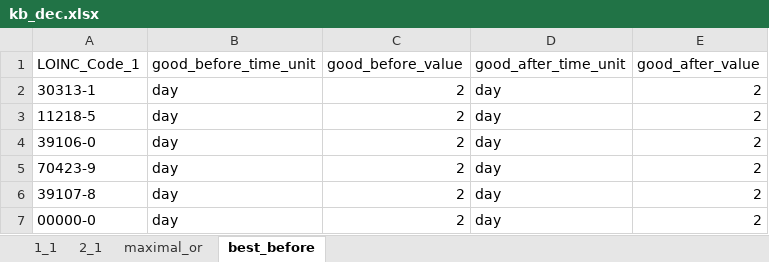
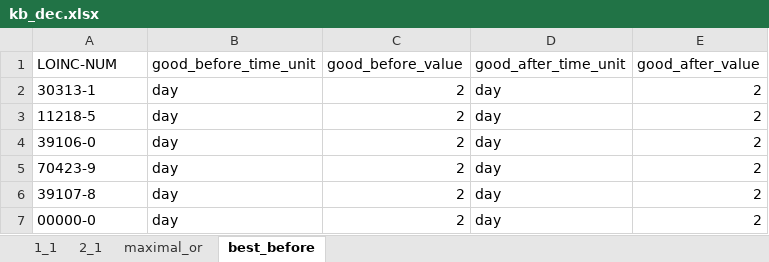
Before and after one commit to Kudlech/CDSS, an Excel workbook: kb_dec.xlsx, sheet best_before, drawn as a sheet; values as stored, in another font and other column widths than the file's, no borders; the diff names each change by its address in the sheet, - before the commit and + after, or states it on an @@ line.

```diff
--- a/kb_dec.xlsx (sheet best_before)
+++ b/kb_dec.xlsx (sheet best_before)
-A1: LOINC_Code_1
+A1: LOINC-NUM
```
Also changed, not shown: sheet 2_1, sheet 1_1, sheet maximal_or, 6 other files.
